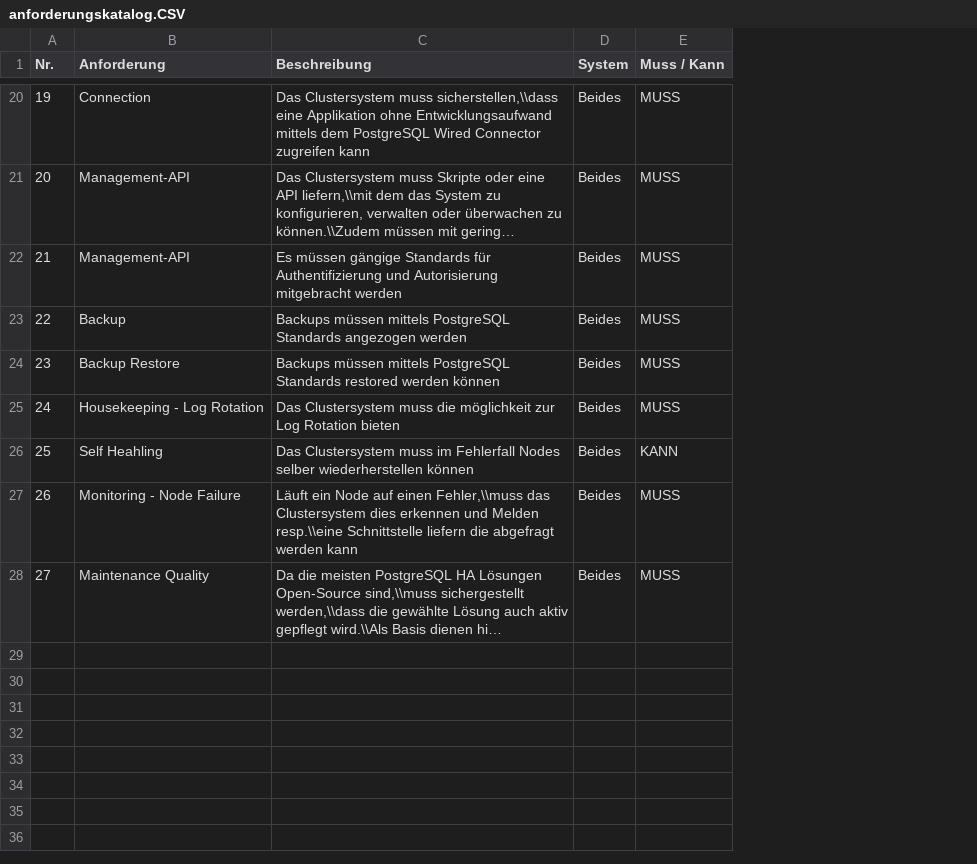
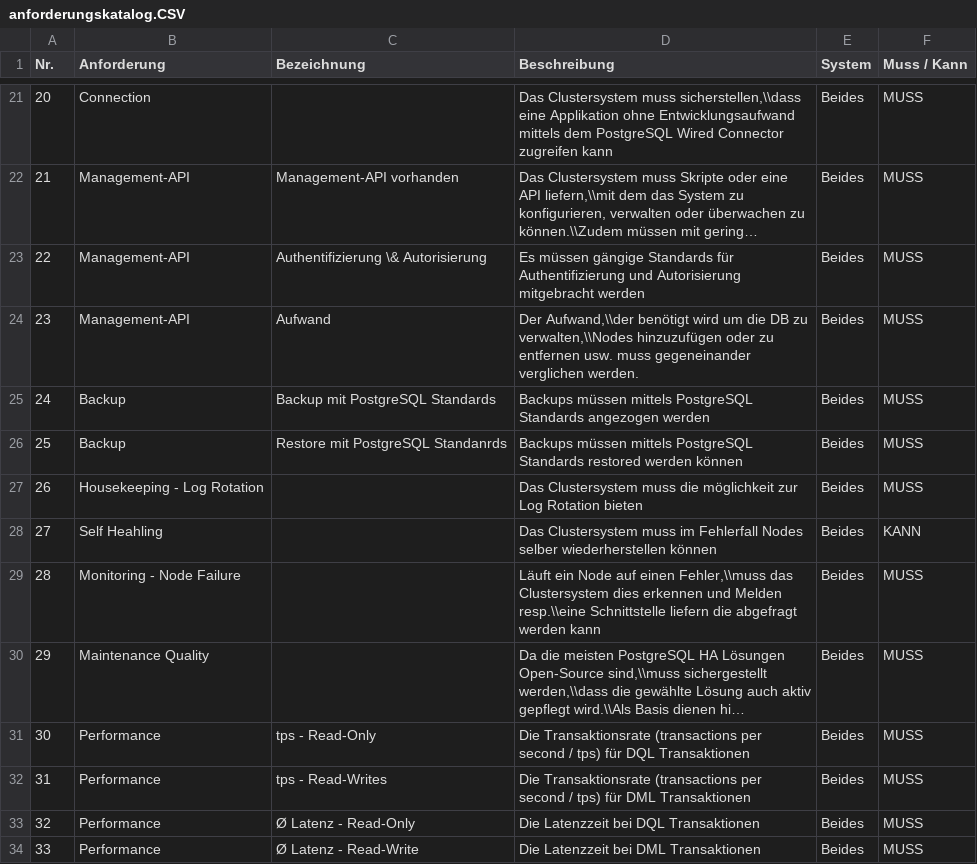
Before and after one commit to TheOriginalGraLargeShrimpakaReaper/Diplomarbeit, a CSV file: src/source/tables/anforderungskatalog.CSV, drawn as a sheet; only a part is shown, gaps mark what is left out; long unchanged cells end in …; addresses are those after the commit; the diff covers the shown part only; the diff names each change by its address in the sheet, - before the commit and + after, or states it on an @@ line.

```diff
--- a/src/source/tables/anforderungskatalog.CSV
+++ b/src/source/tables/anforderungskatalog.CSV
+column C (Bezeichnung), rows 22-23: Management-API vorhanden | Authentifizierung \& Autorisierung; rows 25-26: Backup mit PostgreSQL Standards | Restore mit PostgreSQL Standanrds
@@ column A (Nr.) renumbered between rows 17 and 30 @@
+row 24: 23 | Management-API | Aufwand | Der Aufwand,\\der benötigt wird um die DB zu verwalten,\\Nodes hinzuzufügen oder zu entfernen usw. muss gegeneinander verglichen werden. | Beides | MUSS
-B26 (Anforderung): Backup Restore
+B26 (Anforderung): Backup
+row 31: 30 | Performance | tps - Read-Only | Die Transaktionsrate (transactions per second / tps) für DQL Transaktionen | Beides | MUSS
+row 32: 31 | Performance | tps - Read-Writes | Die Transaktionsrate (transactions per second / tps) für DML Transaktionen | Beides | MUSS
+row 33: 32 | Performance | Ø Latenz - Read-Only | Die Latenzzeit bei DQL Transaktionen | Beides | MUSS
+row 34: 33 | Performance | Ø Latenz - Read-Write | Die Latenzzeit bei DML Transaktionen | Beides | MUSS
```
Also changed, not shown: 1 added row and 3 edited cells elsewhere in this file, 16 other files.
